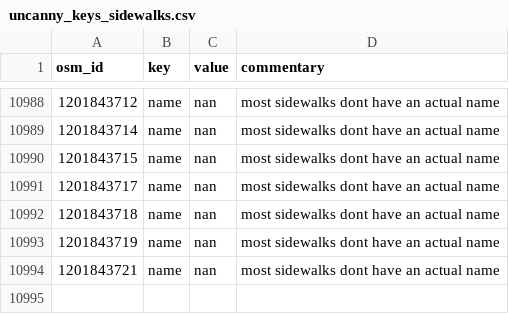
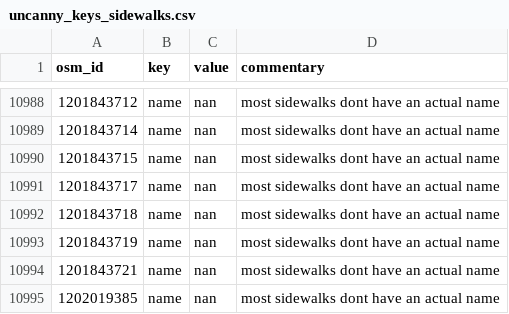
Before and after one commit to opensidewalkmap/lima, a CSV file: quality_check/tables/uncanny_keys_sidewalks.csv, drawn as a sheet; only a part is shown, gaps mark what is left out.

```diff
--- a/quality_check/tables/uncanny_keys_sidewalks.csv
+++ b/quality_check/tables/uncanny_keys_sidewalks.csv
@@ -10994 +10994,2 @@ osm_id,key,value,commentary
 1201843721,name,nan,most sidewalks dont have an actual name
+1202019385,name,nan,most sidewalks dont have an actual name
```
Also changed, not shown: quality_check/tables/improper_keys_sidewalks.csv, quality_check/tables/wrong_mispelled_or_unlisted_values_sidewalks.csv, 19 other files.
